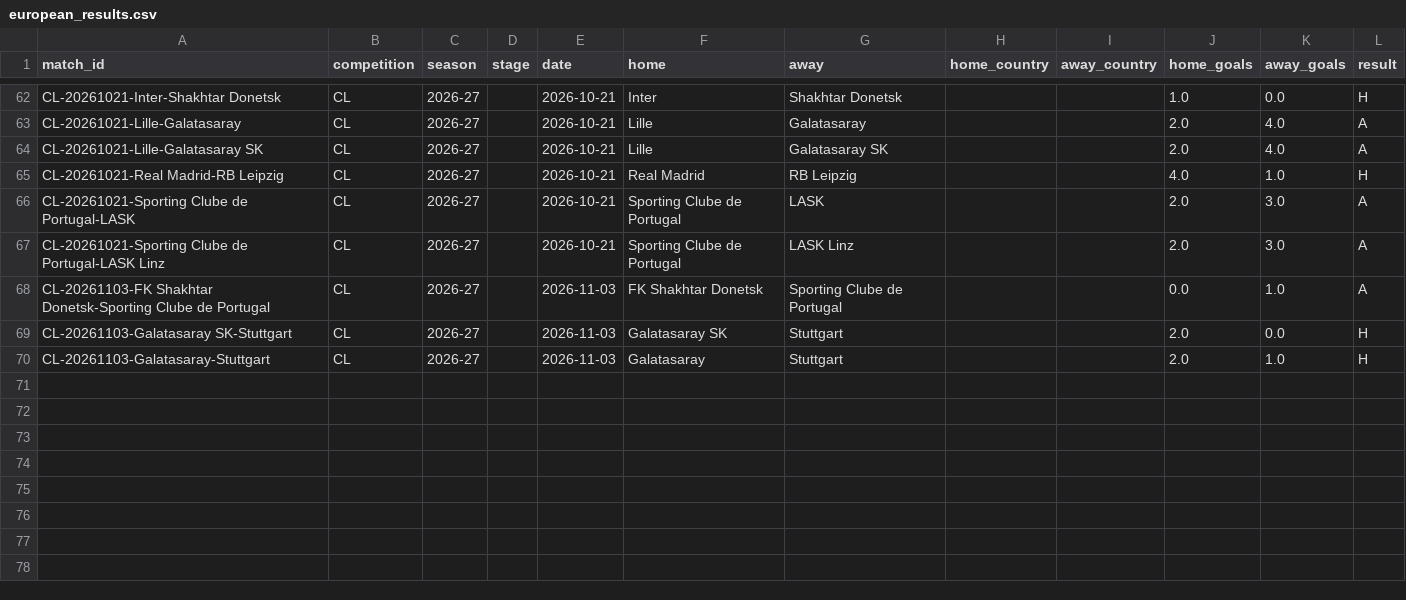
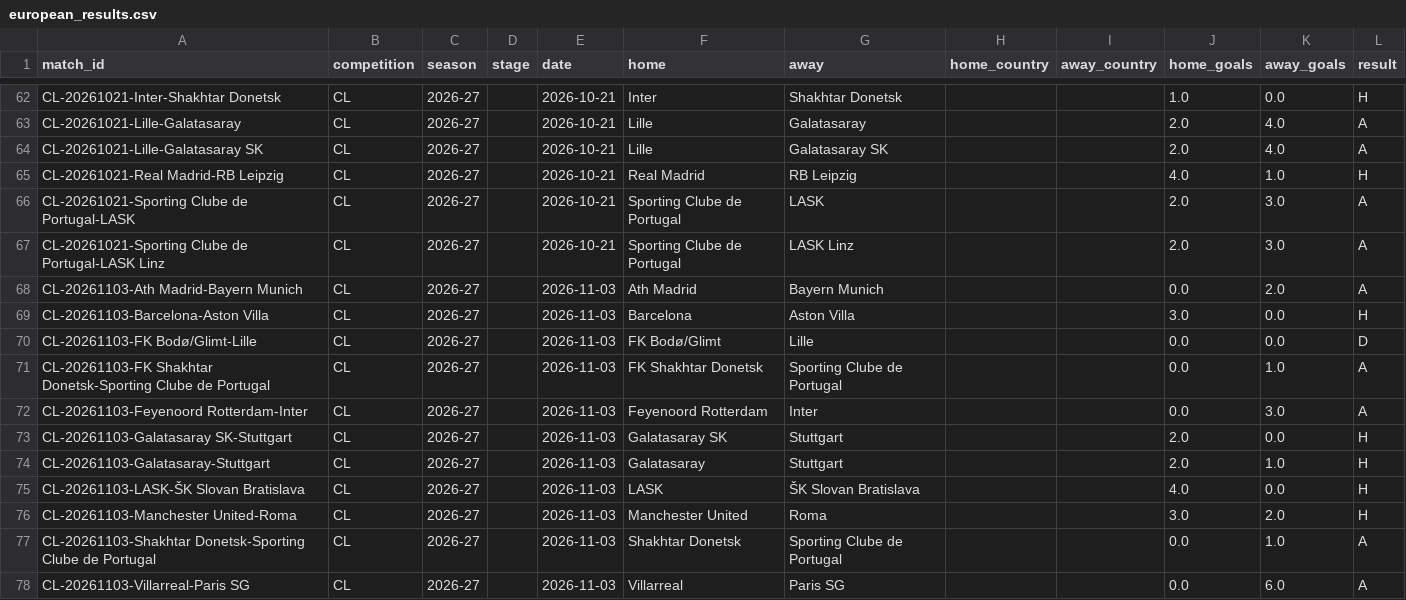
Before and after one commit to Fifiora/football-predictor, a CSV file: data/european_results.csv, drawn as a sheet; only a part is shown, gaps mark what is left out.

```diff
--- a/data/european_results.csv
+++ b/data/european_results.csv
@@ -67,4 +67,12 @@ CL-20261021-Sporting Clube de Portugal-LASK,CL,2026-27,,2026-10-21,Sporting Club
 CL-20261021-Sporting Clube de Portugal-LASK Linz,CL,2026-27,,2026-10-21,Sporting Clube de Portugal,LASK Linz,,,2.0,3.0,A
+CL-20261103-Ath Madrid-Bayern Munich,CL,2026-27,,2026-11-03,Ath Madrid,Bayern Munich,,,0.0,2.0,A
+CL-20261103-Barcelona-Aston Villa,CL,2026-27,,2026-11-03,Barcelona,Aston Villa,,,3.0,0.0,H
+CL-20261103-FK Bodø/Glimt-Lille,CL,2026-27,,2026-11-03,FK Bodø/Glimt,Lille,,,0.0,0.0,D
 CL-20261103-FK Shakhtar Donetsk-Sporting Clube de Portugal,CL,2026-27,,2026-11-03,FK Shakhtar Donetsk,Sporting Clube de Portugal,,,0.0,1.0,A
+CL-20261103-Feyenoord Rotterdam-Inter,CL,2026-27,,2026-11-03,Feyenoord Rotterdam,Inter,,,0.0,3.0,A
 CL-20261103-Galatasaray SK-Stuttgart,CL,2026-27,,2026-11-03,Galatasaray SK,Stuttgart,,,2.0,0.0,H
 CL-20261103-Galatasaray-Stuttgart,CL,2026-27,,2026-11-03,Galatasaray,Stuttgart,,,2.0,1.0,H
+CL-20261103-LASK-ŠK Slovan Bratislava,CL,2026-27,,2026-11-03,LASK,ŠK Slovan Bratislava,,,4.0,0.0,H
+CL-20261103-Manchester United-Roma,CL,2026-27,,2026-11-03,Manchester United,Roma,,,3.0,2.0,H
+CL-20261103-Shakhtar Donetsk-Sporting Clube de Portugal,CL,2026-27,,2026-11-03,Shakhtar Donetsk,Sporting Clube de Portugal,,,0.0,1.0,A
+CL-20261103-Villarreal-Paris SG,CL,2026-27,,2026-11-03,Villarreal,Paris SG,,,0.0,6.0,A
```
Also changed, not shown: data/prediction_log.csv.
